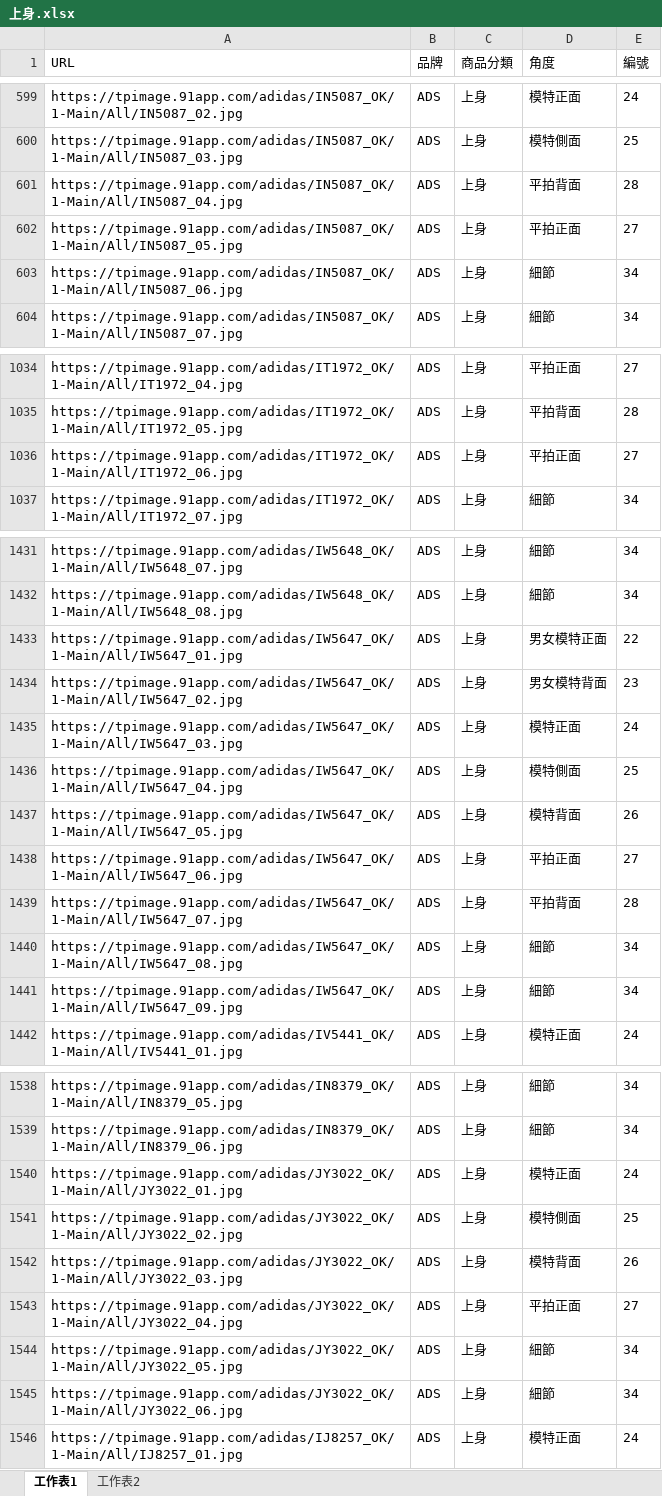
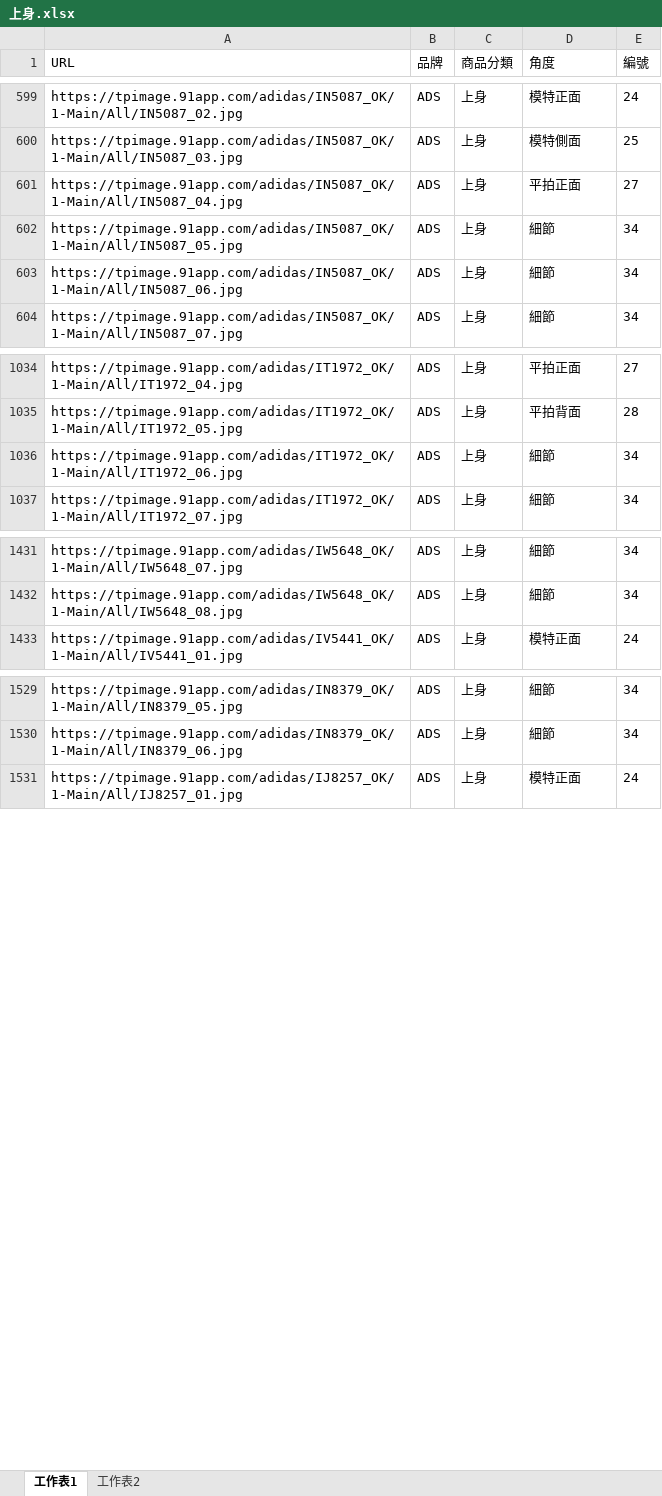
Before and after one commit to weihanlairrr/91APP-Image-Coding, an Excel workbook: 資料集/上身.xlsx, sheet 工作表1, drawn as a sheet; only a part is shown, gaps mark what is left out; values as stored, in another font and other column widths than the file's, no borders; removed rows and columns are numbered as before the commit, all else as after; the diff covers the shown part only; the diff names each change by its address in the sheet, - before the commit and + after, or states it on an @@ line.

```diff
--- a/資料集/上身.xlsx (sheet 工作表1)
+++ b/資料集/上身.xlsx (sheet 工作表1)
-D601 (角度): 平拍背面
+D601 (角度): 平拍正面
-E601 (編號): 28
+E601 (編號): 27
-D602 (角度): 平拍正面
+D602 (角度): 細節
-E602 (編號): 27
+E602 (編號): 34
-D1036 (角度): 平拍正面
+D1036 (角度): 細節
-E1036 (編號): 27
+E1036 (編號): 34
-row 1433: https://tpimage.91app.com/adidas/IW5647_OK/1-Main/All/IW5647_01.jpg | ADS | 上身 | 男女模特正面 | 22
-row 1434: https://tpimage.91app.com/adidas/IW5647_OK/1-Main/All/IW5647_02.jpg | ADS | 上身 | 男女模特背面 | 23
-row 1435: https://tpimage.91app.com/adidas/IW5647_OK/1-Main/All/IW5647_03.jpg | ADS | 上身 | 模特正面 | 24
-row 1436: https://tpimage.91app.com/adidas/IW5647_OK/1-Main/All/IW5647_04.jpg | ADS | 上身 | 模特側面 | 25
-row 1437: https://tpimage.91app.com/adidas/IW5647_OK/1-Main/All/IW5647_05.jpg | ADS | 上身 | 模特背面 | 26
-row 1438: https://tpimage.91app.com/adidas/IW5647_OK/1-Main/All/IW5647_06.jpg | ADS | 上身 | 平拍正面 | 27
-row 1439: https://tpimage.91app.com/adidas/IW5647_OK/1-Main/All/IW5647_07.jpg | ADS | 上身 | 平拍背面 | 28
-row 1440: https://tpimage.91app.com/adidas/IW5647_OK/1-Main/All/IW5647_08.jpg | ADS | 上身 | 細節 | 34
-row 1441: https://tpimage.91app.com/adidas/IW5647_OK/1-Main/All/IW5647_09.jpg | ADS | 上身 | 細節 | 34
-row 1540: https://tpimage.91app.com/adidas/JY3022_OK/1-Main/All/JY3022_01.jpg | ADS | 上身 | 模特正面 | 24
-row 1541: https://tpimage.91app.com/adidas/JY3022_OK/1-Main/All/JY3022_02.jpg | ADS | 上身 | 模特側面 | 25
-row 1542: https://tpimage.91app.com/adidas/JY3022_OK/1-Main/All/JY3022_03.jpg | ADS | 上身 | 模特背面 | 26
-row 1543: https://tpimage.91app.com/adidas/JY3022_OK/1-Main/All/JY3022_04.jpg | ADS | 上身 | 平拍正面 | 27
-row 1544: https://tpimage.91app.com/adidas/JY3022_OK/1-Main/All/JY3022_05.jpg | ADS | 上身 | 細節 | 34
-row 1545: https://tpimage.91app.com/adidas/JY3022_OK/1-Main/All/JY3022_06.jpg | ADS | 上身 | 細節 | 34
```
Also changed, not shown: 284 added rows and cell formats elsewhere in this sheet, formulas that keep their value.
